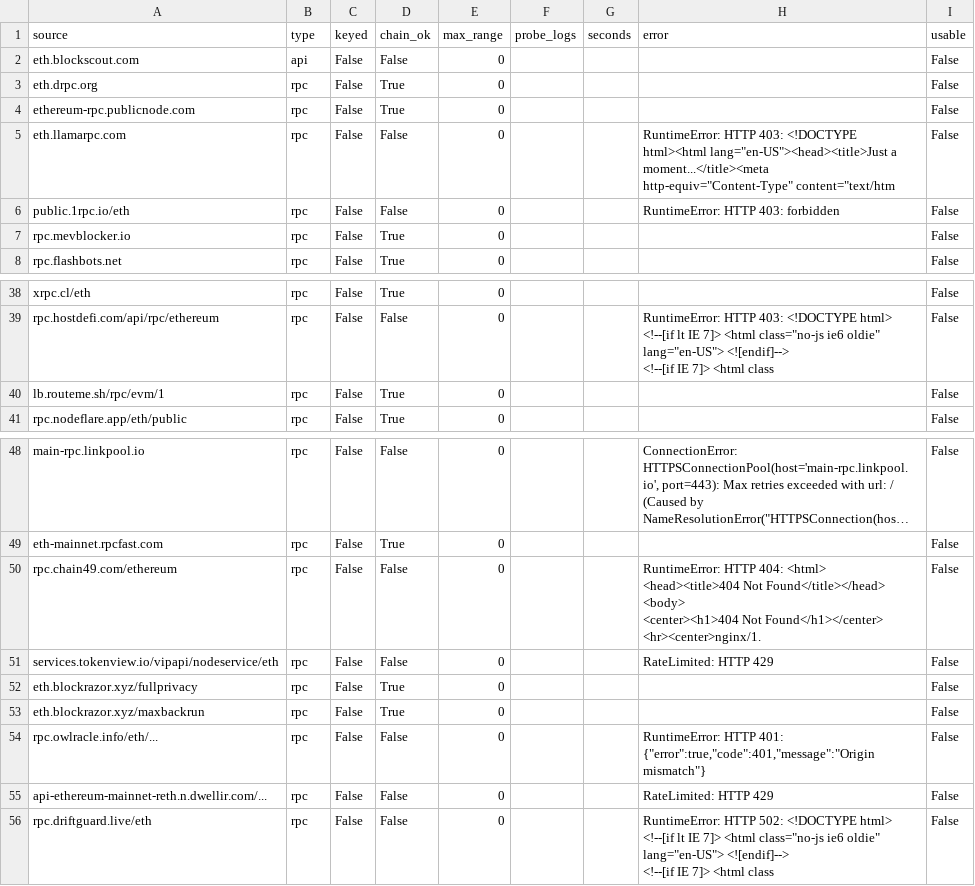
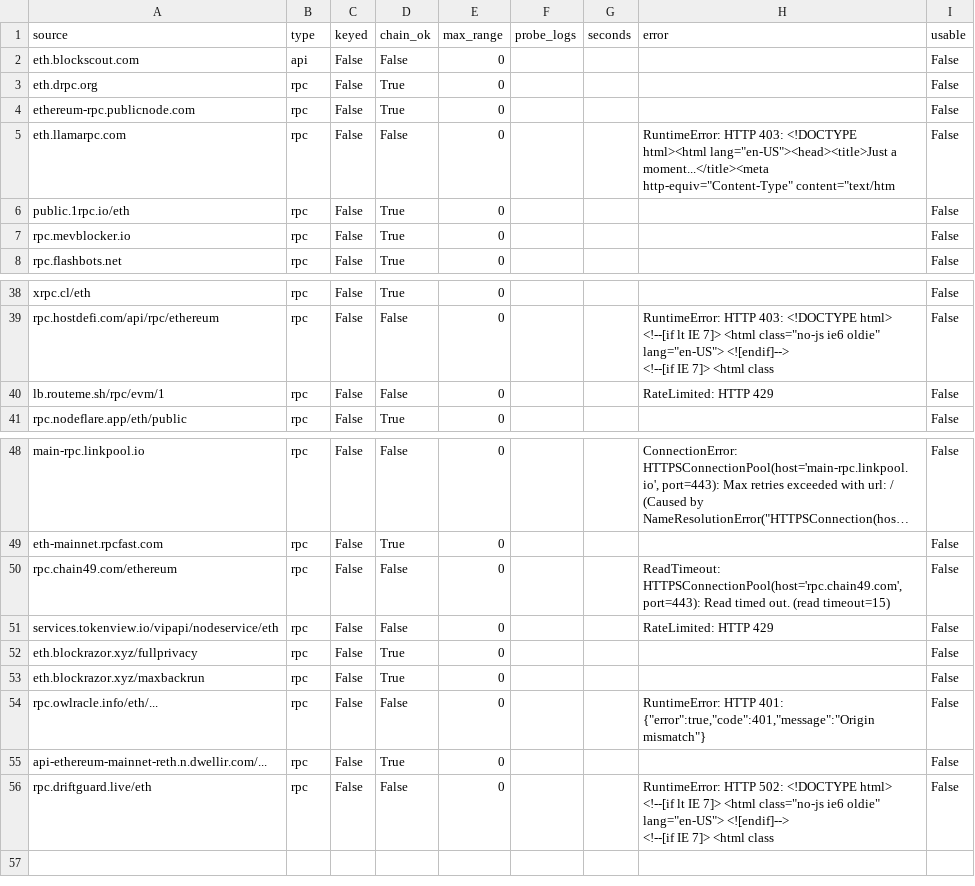
Before and after one commit to NishikawaButterfly/reth-competitiveness-study, a CSV file: reth_study/holders_sources.csv, drawn as a sheet; only a part is shown, gaps mark what is left out; long unchanged cells end in …; ↵ is a line break in a cell; the diff names each change by its address in the sheet, - before the commit and + after, or states it on an @@ line.

```diff
--- a/reth_study/holders_sources.csv
+++ b/reth_study/holders_sources.csv
-D6 (chain_ok): False
+D6 (chain_ok): True
-H6 (error): RuntimeError: HTTP 403: forbidden
+H6 (error): (empty)
-D40 (chain_ok): True
+D40 (chain_ok): False
-H40 (error): (empty)
+H40 (error): RateLimited: HTTP 429
-H50 (error): RuntimeError: HTTP 404: <html> ↵ <head><title>404 Not Found</title></head> ↵ <body> ↵ <center><h1>404 Not Found</h1></center> ↵ <hr><center>nginx/1.
+H50 (error): ReadTimeout: HTTPSConnectionPool(host='rpc.chain49.com', port=443): Read timed out. (read timeout=15)
-D55 (chain_ok): False
+D55 (chain_ok): True
-H55 (error): RateLimited: HTTP 429
+H55 (error): (empty)
```
Also changed, not shown: reth_study/holders_month_counterparties.csv, reth_study/holders_month_movers.csv, 5 other files.
